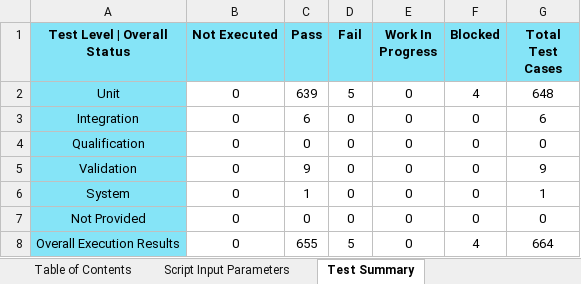
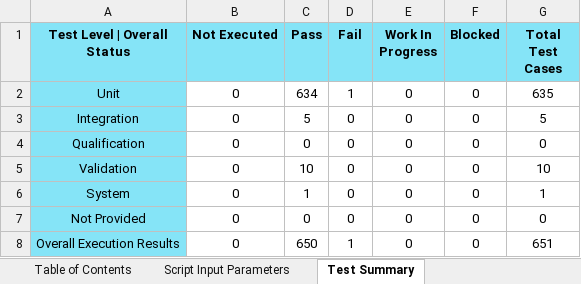
Before and after one commit to TexasInstruments/mcu_plus_sdk_am263px, an Excel workbook: docs/am263px/am263px_cc_testreport.xlsx, sheet Test Summary, drawn as a sheet; values as stored, in another font and other column widths than the file's, no borders; the diff names each change by its address in the sheet, - before the commit and + after, or states it on an @@ line.

```diff
--- a/docs/am263px/am263px_cc_testreport.xlsx (sheet Test Summary)
+++ b/docs/am263px/am263px_cc_testreport.xlsx (sheet Test Summary)
-C2 (Pass): 639
+C2 (Pass): 634
-D2 (Fail): 5
+D2 (Fail): 1
-F2 (Blocked): 4
+F2 (Blocked): 0
-G2 (Total Test Cases): 648
+G2 (Total Test Cases): 635
-C3 (Pass): 6
+C3 (Pass): 5
-G3 (Total Test Cases): 6
+G3 (Total Test Cases): 5
-C5 (Pass): 9
+C5 (Pass): 10
-G5 (Total Test Cases): 9
+G5 (Total Test Cases): 10
-C8 (Pass): 655
+C8 (Pass): 650
-D8 (Fail): 5
+D8 (Fail): 1
-F8 (Blocked): 4
+F8 (Blocked): 0
-G8 (Total Test Cases): 664
+G8 (Total Test Cases): 651
```
Also changed, not shown: sheet Test Plan | Execution Report, sheet Test Strategy Compliance, sheet Test Percentage Summary, sheet Script Input Parameters, sheet Table of Contents, docs/am263px/am263px_lp_testreport.xlsx, 20 other files.
